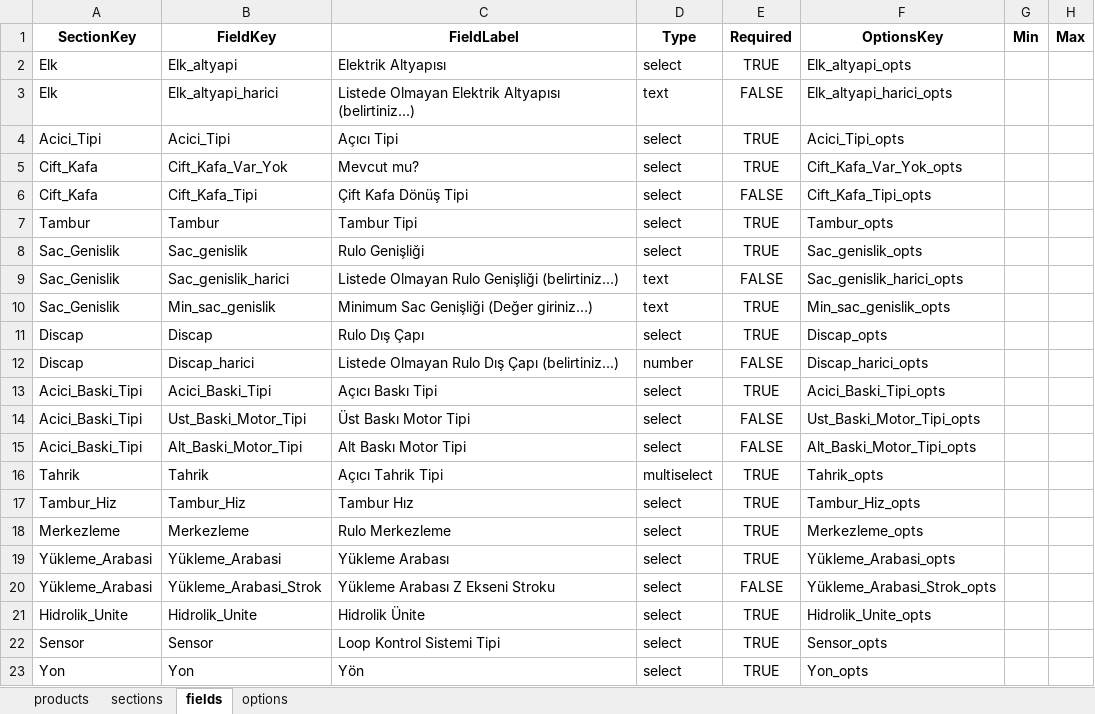
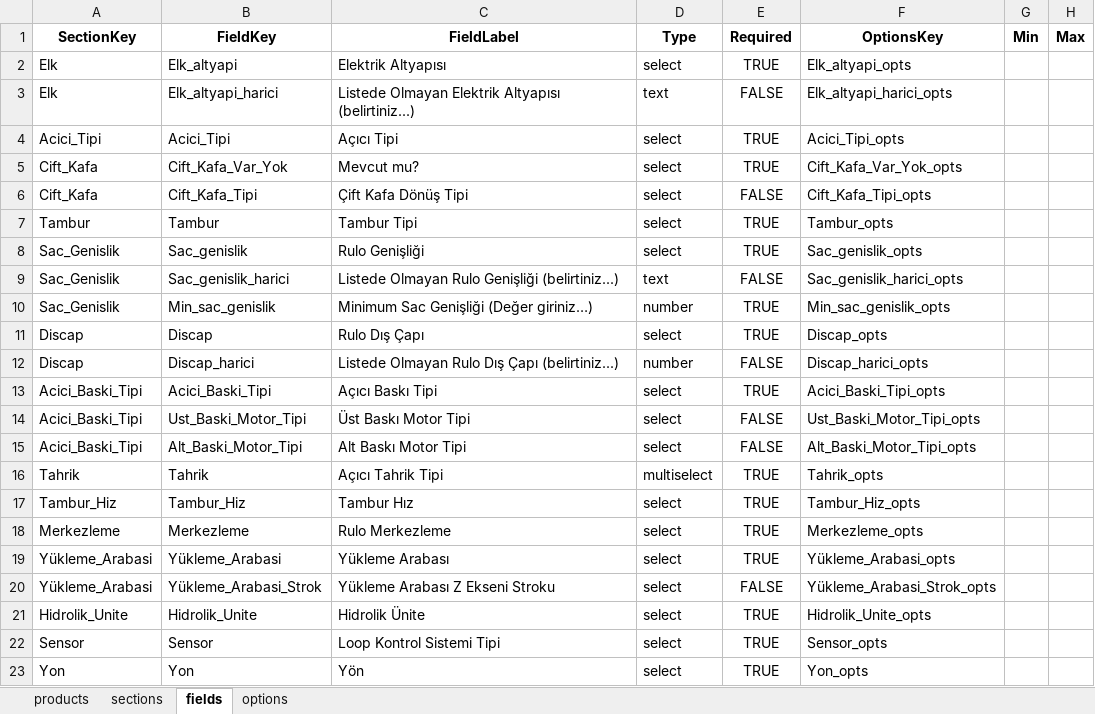
Before and after one commit to hsnylmz1837/uzun_kod_olustur_v11, an Excel workbook: data/schema.xlsx, sheet fields, drawn as a sheet; only a part is shown; values as stored, in another font and other column widths than the file's, no borders; the diff names each change by its address in the sheet, - before the commit and + after, or states it on an @@ line.

Commit message:
Add files via upload

```diff
--- a/data/schema.xlsx (sheet fields)
+++ b/data/schema.xlsx (sheet fields)
-D10 (Type): text
+D10 (Type): number
```
